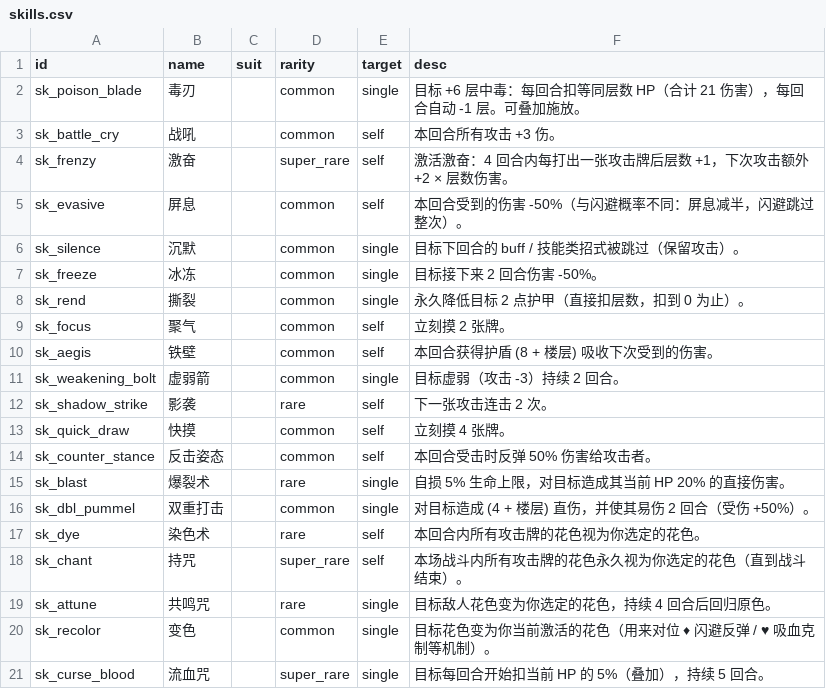
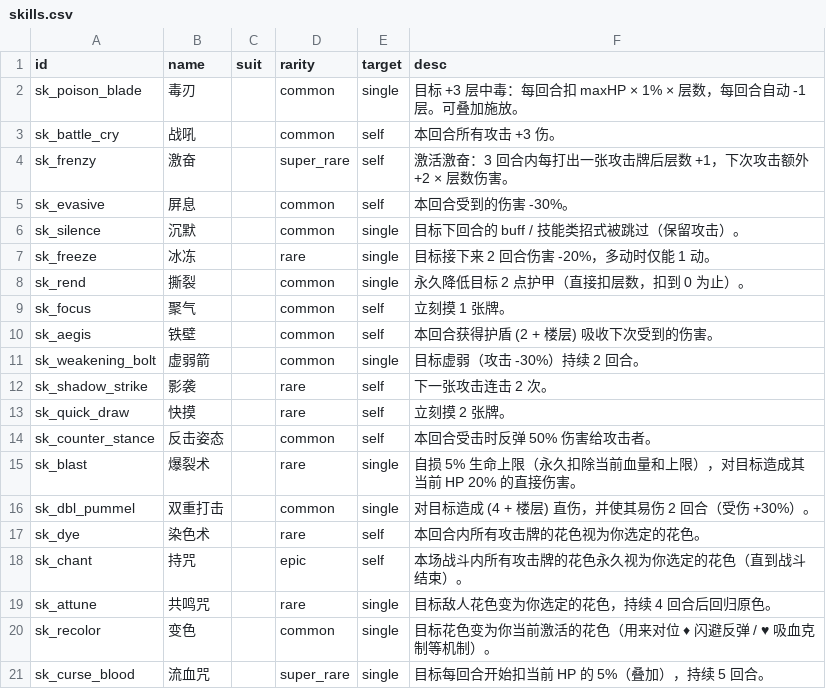
Before and after one commit to mizunareisss/pixel-tower, a CSV file: balance-csv/skills.csv, drawn as a sheet; only a part is shown; the diff covers the shown part only.

Commit message:
balance: 应用用户改版 skills.csv + 系统级 DOT/debuff 重做
技能卡（共 42 张，按 CSV 修改逐条同步）
- sk_poison_blade: 6 → 3 层中毒，desc 更新（每层 1% maxHP/回）
- sk_frenzy: 4 → 3 回合
- sk_evasive: 减半 → -30%（统一系数）
- sk_freeze: common → rare；伤害减半 → -20%；新增"多动时仅 1 动"机制（待多动系统接入）
- sk_focus: 摸 2 → 摸 1
- sk_aegis: 护盾 (8+楼层) → (2+楼层)
- sk_weakening_bolt: 虚弱 -3 → 虚弱 -30%（系统改）
- sk_quick_draw: 摸 4 → 摸 2；common → rare
- sk_blast: 自损 5% maxHP 改为永久扣（current + max 同时）
- sk_dbl_pummel: 易伤 +50% → +30%（系统改）
- sk_chant: super_rare → epic
- sk_fire_wall: 烧 -3 → 每回合 -2% maxHP × 层数
- sk_sonic 音波: ★ 删除（CARD_DB / _RARITY / REWARD_CARD_POOL_AOE 全清）
- sk_mass_weak: 虚弱 -3 → -30%
- sk_lightning: 4 次 3 伤 → 4 次 3% maxHP
- sk_curse_vortex: super_rare → epic
- sk_fear: 加"+易伤、仅 1 动"，rarity rare → super_rare
- 取消所有 8 个技能卡的花色（sk_blood_pact / drain_strike / arcane_burst / mind_blade / pierce_strike / evasion_burst / fear / drain_wave）

系统级数值统一改（影响所有施加者）
- 虚弱（weak）：攻击 -stacks → 攻击 ×0.7（-30% 固定，stacks 决定 duration）
- 易伤（vulnerable）：受伤 ×1.5 → ×1.3（-30% bonus, stacks 决定 duration）
- 中毒（poison）：每回合扣 stacks 固定值 → 每回合扣 maxHP × 1% × stacks
- 燃烧（burn）：每回合扣 stacks 固定值 → 每回合扣 maxHP × 2% × stacks
- 闪避姿态（evasive）：×0.5 → ×0.7（统一 -30%）
- 冰冻（frozen）：×0.5 → ×0.8（统一 -20%；多动系统接入后 frozen 时限 1 动）

附带：重新生成 BALANCE_SHEET.md + balance-csv/*

```diff
--- a/balance-csv/skills.csv
+++ b/balance-csv/skills.csv
@@ -1,19 +1,19 @@
 id,name,suit,rarity,target,desc
-sk_poison_blade,毒刃,,common,single,目标 +6 层中毒：每回合扣等同层数 HP（合计 21 伤害），每回合自动 -1 层。可叠加施放。
+sk_poison_blade,毒刃,,common,single,目标 +3 层中毒：每回合扣 maxHP × 1% × 层数，每回合自动 -1 层。可叠加施放。
 sk_battle_cry,战吼,,common,self,本回合所有攻击 +3 伤。
-sk_frenzy,激奋,,super_rare,self,激活激奋：4 回合内每打出一张攻击牌后层数 +1，下次攻击额外 +2 × 层数伤害。
-sk_evasive,屏息,,common,self,本回合受到的伤害 -50%（与闪避概率不同：屏息减半，闪避跳过整次）。
+sk_frenzy,激奋,,super_rare,self,激活激奋：3 回合内每打出一张攻击牌后层数 +1，下次攻击额外 +2 × 层数伤害。
+sk_evasive,屏息,,common,self,本回合受到的伤害 -30%。
 sk_silence,沉默,,common,single,目标下回合的 buff / 技能类招式被跳过（保留攻击）。
-sk_freeze,冰冻,,common,single,目标接下来 2 回合伤害 -50%。
+sk_freeze,冰冻,,rare,single,目标接下来 2 回合伤害 -20%，多动时仅能 1 动。
 sk_rend,撕裂,,common,single,永久降低目标 2 点护甲（直接扣层数，扣到 0 为止）。
-sk_focus,聚气,,common,self,立刻摸 2 张牌。
-sk_aegis,铁壁,,common,self,本回合获得护盾 (8 + 楼层) 吸收下次受到的伤害。
-sk_weakening_bolt,虚弱箭,,common,single,目标虚弱（攻击 -3）持续 2 回合。
+sk_focus,聚气,,common,self,立刻摸 1 张牌。
+sk_aegis,铁壁,,common,self,本回合获得护盾 (2 + 楼层) 吸收下次受到的伤害。
+sk_weakening_bolt,虚弱箭,,common,single,目标虚弱（攻击 -30%）持续 2 回合。
 sk_shadow_strike,影袭,,rare,self,下一张攻击连击 2 次。
-sk_quick_draw,快摸,,common,self,立刻摸 4 张牌。
+sk_quick_draw,快摸,,rare,self,立刻摸 2 张牌。
 sk_counter_stance,反击姿态,,common,self,本回合受击时反弹 50% 伤害给攻击者。
-sk_blast,爆裂术,,rare,single,自损 5% 生命上限，对目标造成其当前 HP 20% 的直接伤害。
-sk_dbl_pummel,双重打击,,common,single,对目标造成 (4 + 楼层) 直伤，并使其易伤 2 回合（受伤 +50%）。
+sk_blast,爆裂术,,rare,single,自损 5% 生命上限（永久扣除当前血量和上限），对目标造成其当前 HP 20% 的直接伤害。
+sk_dbl_pummel,双重打击,,common,single,对目标造成 (4 + 楼层) 直伤，并使其易伤 2 回合（受伤 +30%）。
 sk_dye,染色术,,rare,self,本回合内所有攻击牌的花色视为你选定的花色。
-sk_chant,持咒,,super_rare,self,本场战斗内所有攻击牌的花色永久视为你选定的花色（直到战斗结束）。
+sk_chant,持咒,,epic,self,本场战斗内所有攻击牌的花色永久视为你选定的花色（直到战斗结束）。
 sk_attune,共鸣咒,,rare,single,目标敌人花色变为你选定的花色，持续 4 回合后回归原色。
```
Also changed, not shown: 1 removed row and 14 edited cells elsewhere in this file, 3 other files.
